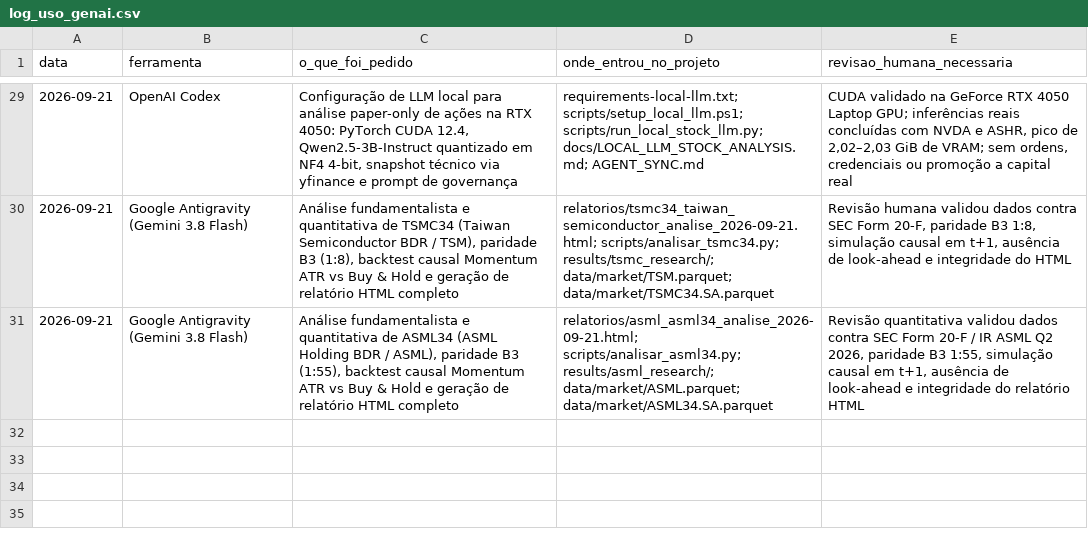
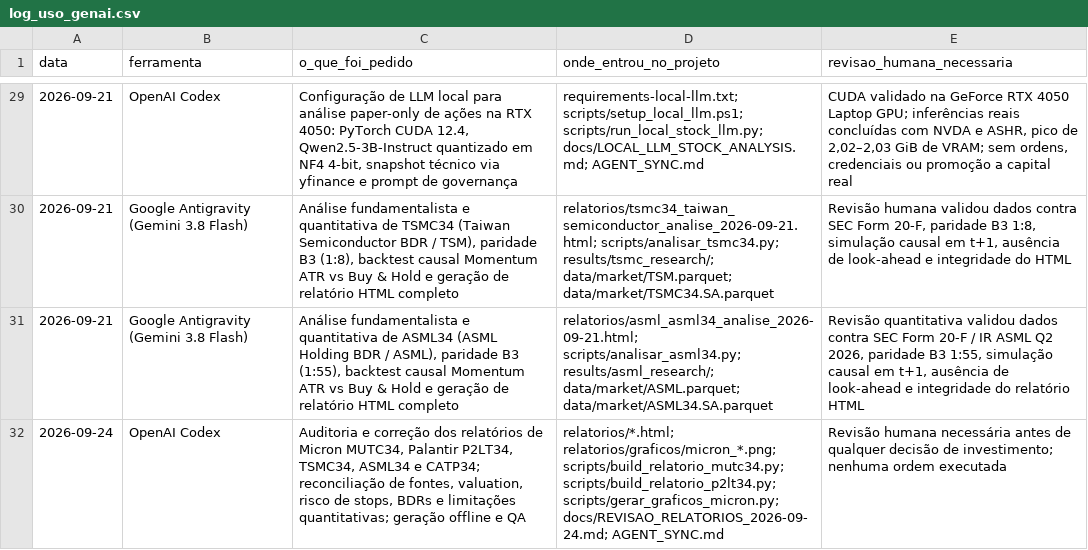
Before and after one commit to arthur1535/iitauquant, a CSV file: log_uso_genai.csv, drawn as a sheet; only a part is shown, gaps mark what is left out.

Commit message:
fix(reports): reconcile valuation and investment risk claims

```diff
--- a/log_uso_genai.csv
+++ b/log_uso_genai.csv
@@ -31 +31,2 @@ data,ferramenta,o_que_foi_pedido,onde_entrou_no_projeto,revisao_humana_necessari
 2026-09-21,Google Antigravity (Gemini 3.8 Flash),"Análise fundamentalista e quantitativa de ASML34 (ASML Holding BDR / ASML), paridade B3 (1:55), backtest causal Momentum ATR vs Buy & Hold e geração de relatório HTML completo","relatorios/asml_asml34_analise_2026-09-21.html; scripts/analisar_asml34.py; results/asml_research/; data/market/ASML.parquet; data/market/ASML34.SA.parquet","Revisão quantitativa validou dados contra SEC Form 20-F / IR ASML Q2 2026, paridade B3 1:55, simulação causal em t+1, ausência de look-ahead e integridade do relatório HTML"
+2026-09-24,OpenAI Codex,"Auditoria e correção dos relatórios de Micron MUTC34, Palantir P2LT34, TSMC34, ASML34 e CATP34; reconciliação de fontes, valuation, risco de stops, BDRs e limitações quantitativas; geração offline e QA","relatorios/*.html; relatorios/graficos/micron_*.png; scripts/build_relatorio_mutc34.py; scripts/build_relatorio_p2lt34.py; scripts/gerar_graficos_micron.py; docs/REVISAO_RELATORIOS_2026-09-24.md; AGENT_SYNC.md","Revisão humana necessária antes de qualquer decisão de investimento; nenhuma ordem executada"
```
Also changed, not shown: 9 other files.
